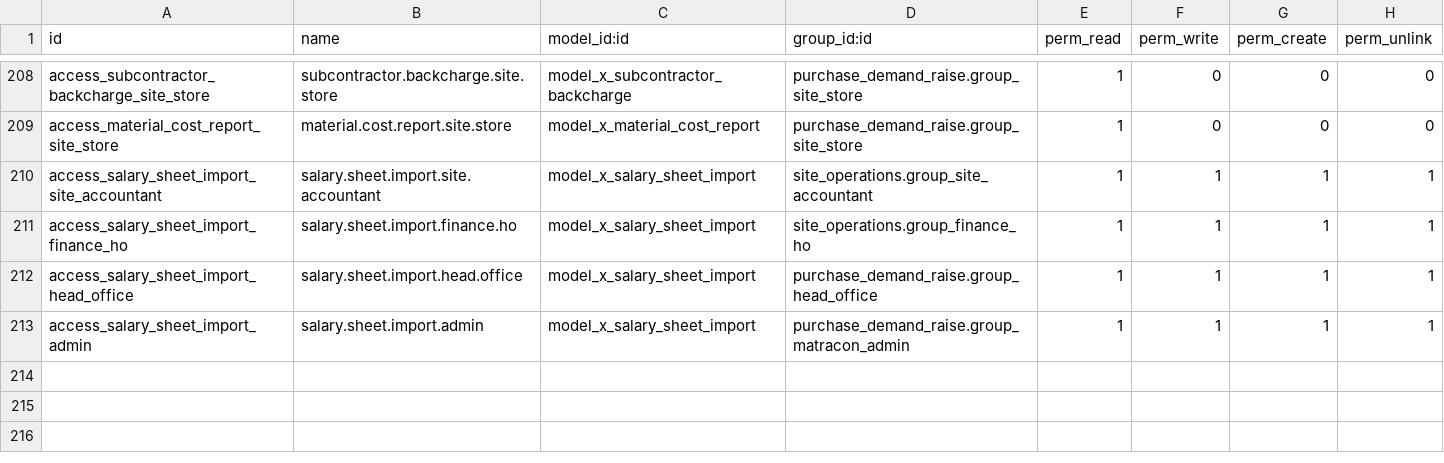
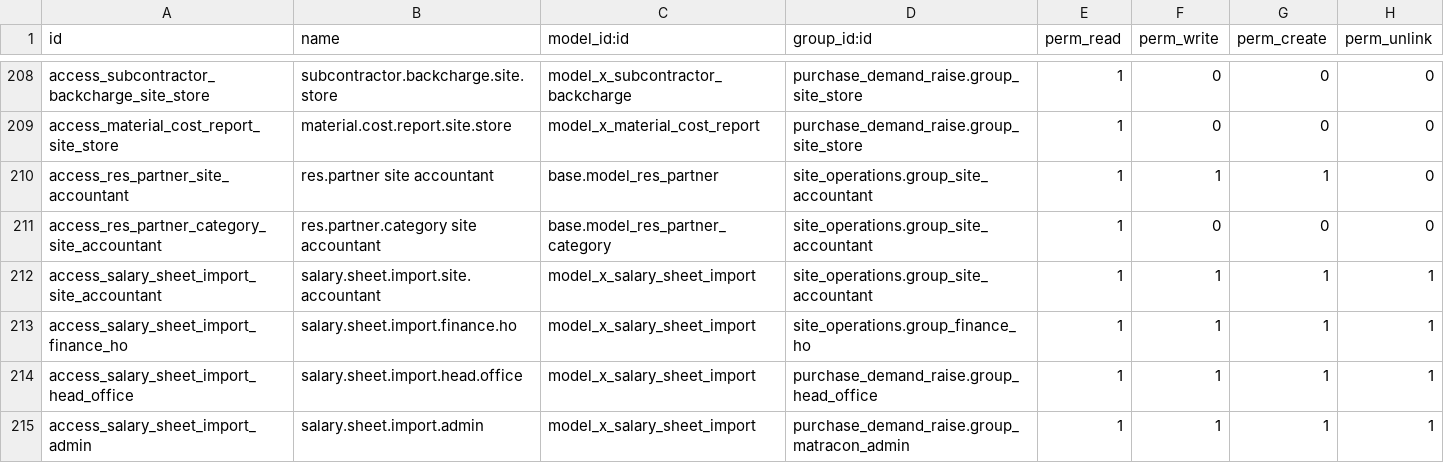
Before and after one commit to bilalfcca/matracon_odoo_erp, a CSV file: site_operations/security/ir.model.access.csv, drawn as a sheet; only a part is shown, gaps mark what is left out.

```diff
--- a/site_operations/security/ir.model.access.csv
+++ b/site_operations/security/ir.model.access.csv
@@ -209,2 +209,4 @@ access_subcontractor_backcharge_site_store,subcontractor.backcharge.site.store,m
 access_material_cost_report_site_store,material.cost.report.site.store,model_x_material_cost_report,purchase_demand_raise.group_site_store,1,0,0,0
+access_res_partner_site_accountant,res.partner site accountant,base.model_res_partner,site_operations.group_site_accountant,1,1,1,0
+access_res_partner_category_site_accountant,res.partner.category site accountant,base.model_res_partner_category,site_operations.group_site_accountant,1,0,0,0
 access_salary_sheet_import_site_accountant,salary.sheet.import.site.accountant,model_x_salary_sheet_import,site_operations.group_site_accountant,1,1,1,1
```
Also changed, not shown: 5 other files.
